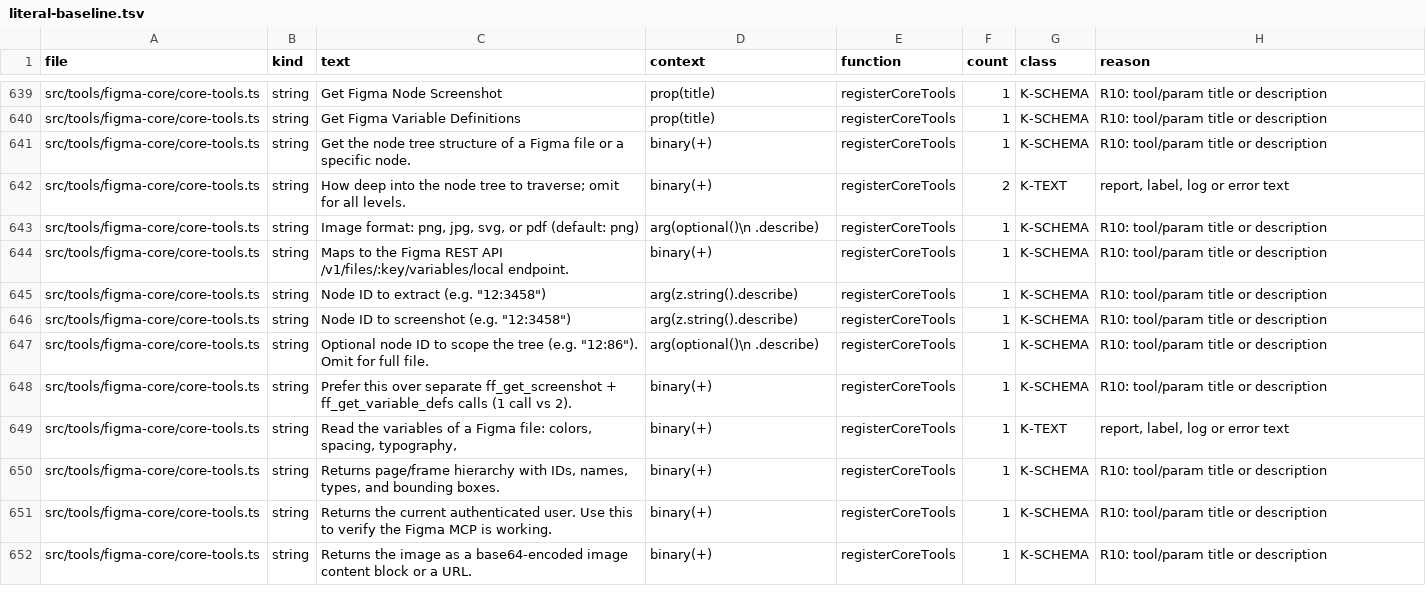
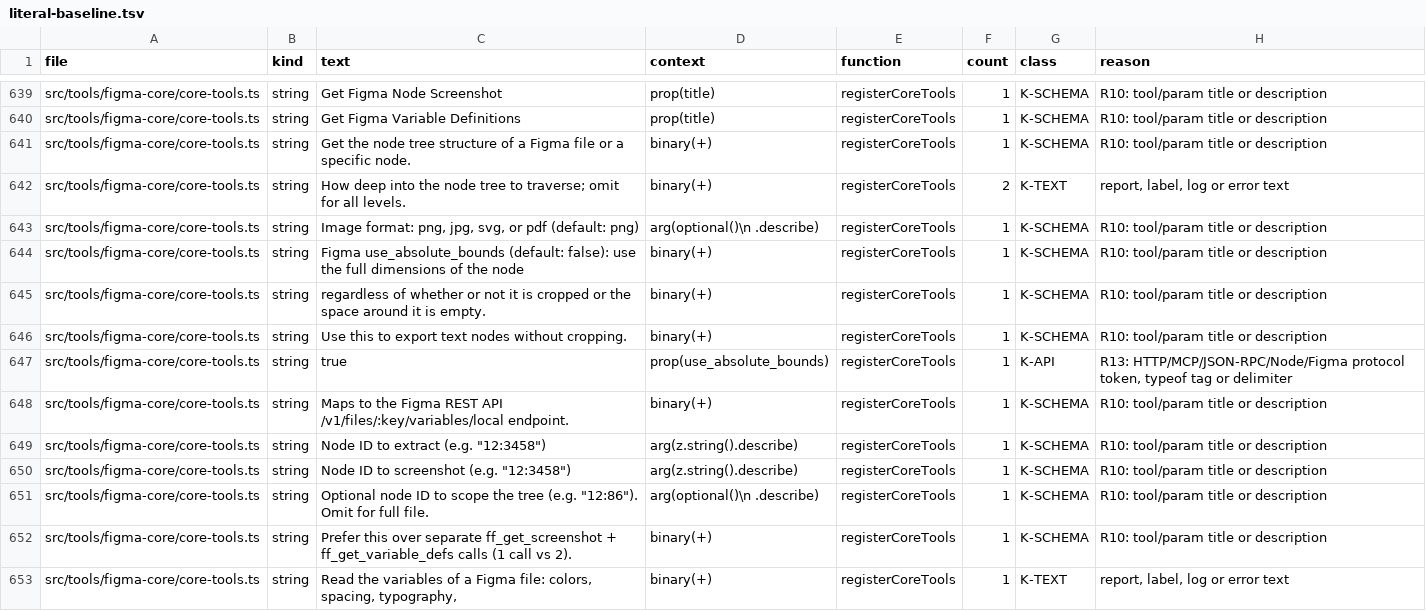
Before and after one commit to ahmedibrahim085/figma-flutter-mcp-extended, a TSV file: tools/literal-baseline.tsv, drawn as a sheet; only a part is shown, gaps mark what is left out; the shorter side is filled out with more unchanged rows.

```diff
--- a/tools/literal-baseline.tsv
+++ b/tools/literal-baseline.tsv
@@ -643,2 +643,6 @@ src/tools/figma-core/core-tools.ts	string	How deep into the node tree to travers
 src/tools/figma-core/core-tools.ts	string	Image format: png, jpg, svg, or pdf (default: png)	arg(optional()\n                    .describe)	registerCoreTools	1	K-SCHEMA	R10: tool/param title or description
+src/tools/figma-core/core-tools.ts	string	Figma use_absolute_bounds (default: false): use the full dimensions of the node 	binary(+)	registerCoreTools	1	K-SCHEMA	R10: tool/param title or description
+src/tools/figma-core/core-tools.ts	string	regardless of whether or not it is cropped or the space around it is empty. 	binary(+)	registerCoreTools	1	K-SCHEMA	R10: tool/param title or description
+src/tools/figma-core/core-tools.ts	string	Use this to export text nodes without cropping.	binary(+)	registerCoreTools	1	K-SCHEMA	R10: tool/param title or description
+src/tools/figma-core/core-tools.ts	string	true	prop(use_absolute_bounds)	registerCoreTools	1	K-API	R13: HTTP/MCP/JSON-RPC/Node/Figma protocol token, typeof tag or delimiter
 src/tools/figma-core/core-tools.ts	string	Maps to the Figma REST API /v1/files/:key/variables/local endpoint.	binary(+)	registerCoreTools	1	K-SCHEMA	R10: tool/param title or description
```
Also changed, not shown: 3 other files.
